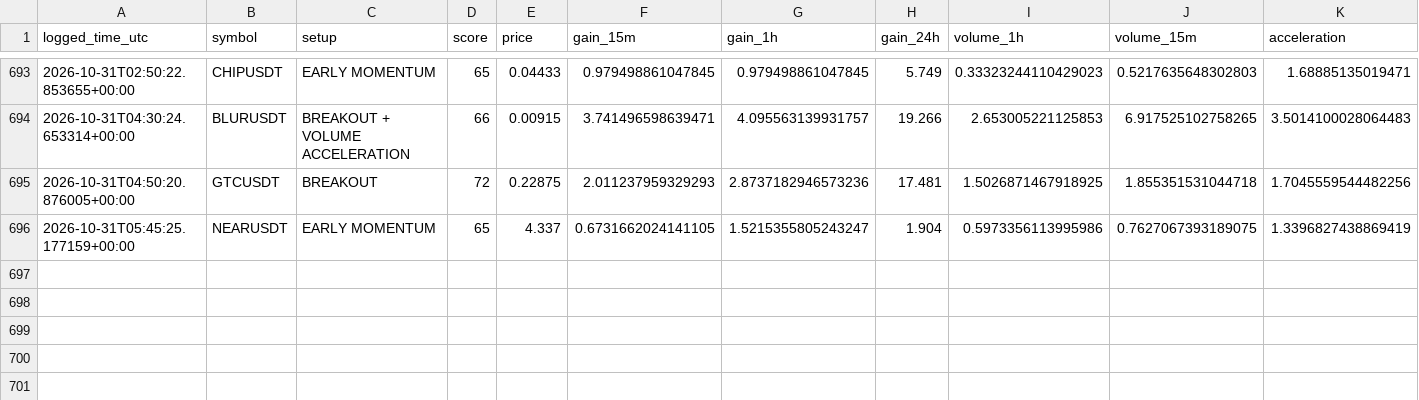
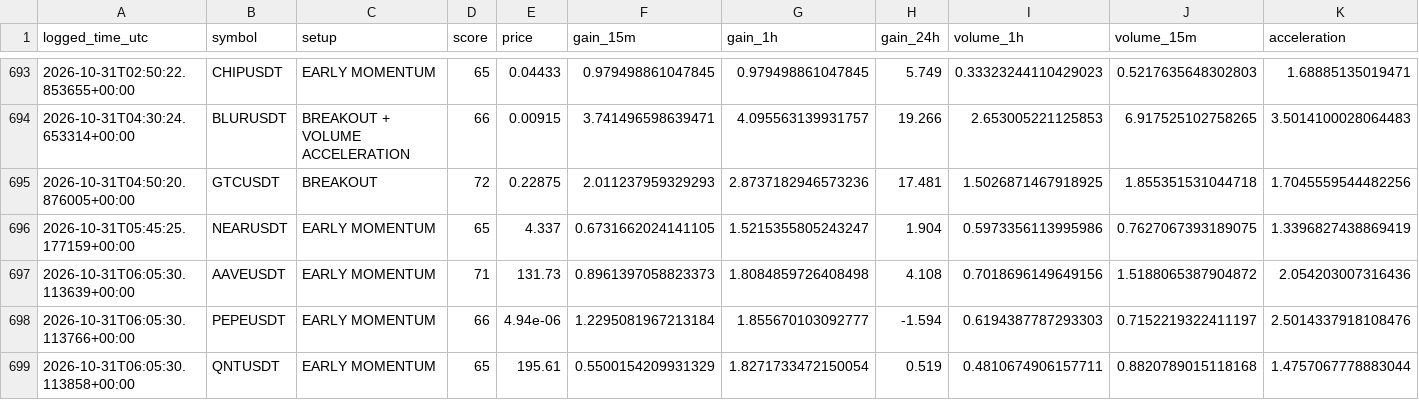
Before and after one commit to solom20232007/v6, a CSV file: early_watch_log_v6.csv, drawn as a sheet; only a part is shown, gaps mark what is left out; rows hold the shown columns only; the diff names each change by its address in the sheet, - before the commit and + after, or states it on an @@ line.

```diff
--- a/early_watch_log_v6.csv
+++ b/early_watch_log_v6.csv
+row 697: 2026-10-31T06:05:30.113639+00:00 | AAVEUSDT | EARLY MOMENTUM | 71 | 131.73 | 0.8961397058823373 | 1.8084859726408498 | 4.108 | 0.7018696149649156 | 1.5188065387904872 | 2.054203007316436
+row 698: 2026-10-31T06:05:30.113766+00:00 | PEPEUSDT | EARLY MOMENTUM | 66 | 4.94e-06 | 1.2295081967213184 | 1.855670103092777 | -1.594 | 0.6194387787293303 | 0.7152219322411197 | 2.5014337918108476
+row 699: 2026-10-31T06:05:30.113858+00:00 | QNTUSDT | EARLY MOMENTUM | 65 | 195.61 | 0.5500154209931329 | 1.8271733472150054 | 0.519 | 0.4810674906157711 | 0.8820789015118168 | 1.4757067778883044
```
Also changed, not shown: early_scan_diagnostics_v6.csv, 1 other file.
